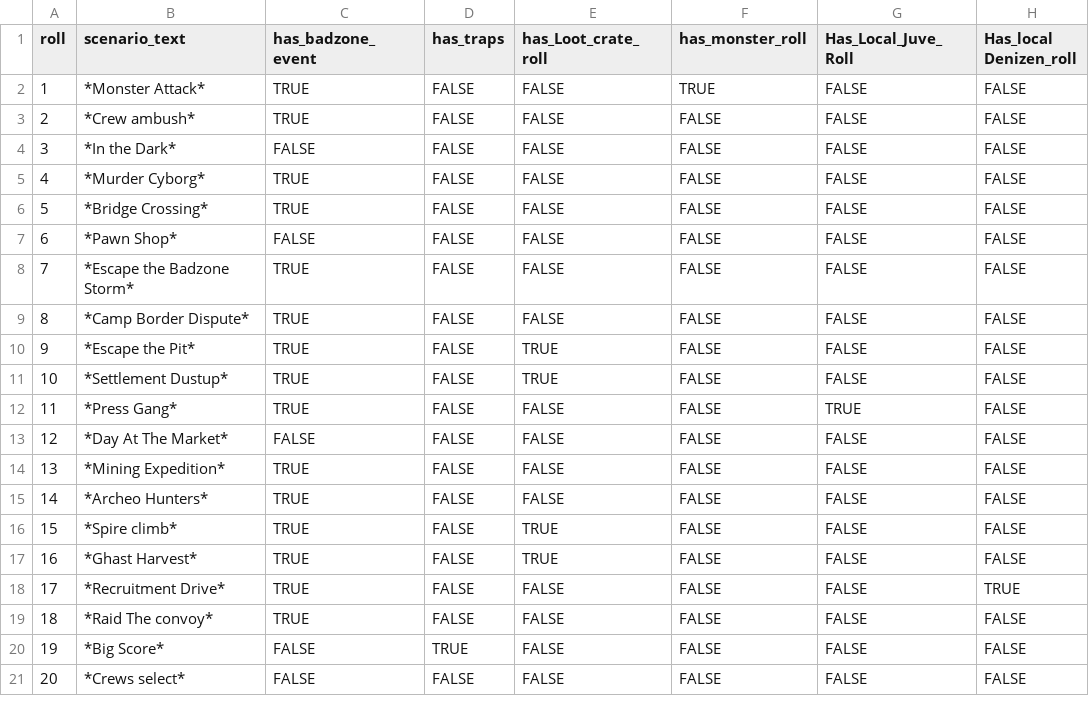
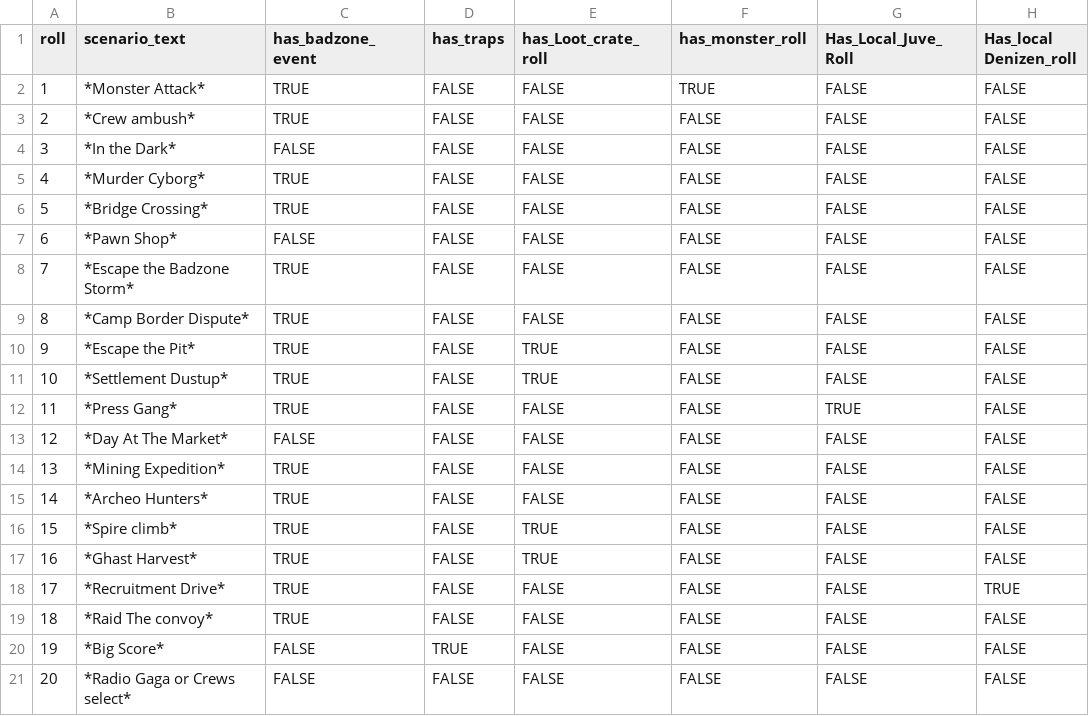
Before and after one commit to jackWilliamFreeman/hive-helper-regina, a CSV file: assets/scenarios/Phase 3 Scenarios_Crew_select_first _roll.csv (was assets/scenarios/Scenarios_Crew_select_first _roll.csv), drawn as a sheet; only a part is shown; the diff names each change by its address in the sheet, - before the commit and + after, or states it on an @@ line.

```diff
--- a/assets/scenarios/Scenarios_Crew_select_first _roll.csv
+++ b/assets/scenarios/Phase 3 Scenarios_Crew_select_first _roll.csv
-B21 (scenario_text): *Crews select*
+B21 (scenario_text): *Radio Gaga or Crews select*
```
Also changed, not shown: assets/scenarios/Scenarios_Badzone_Events.csv, 8 other files.
